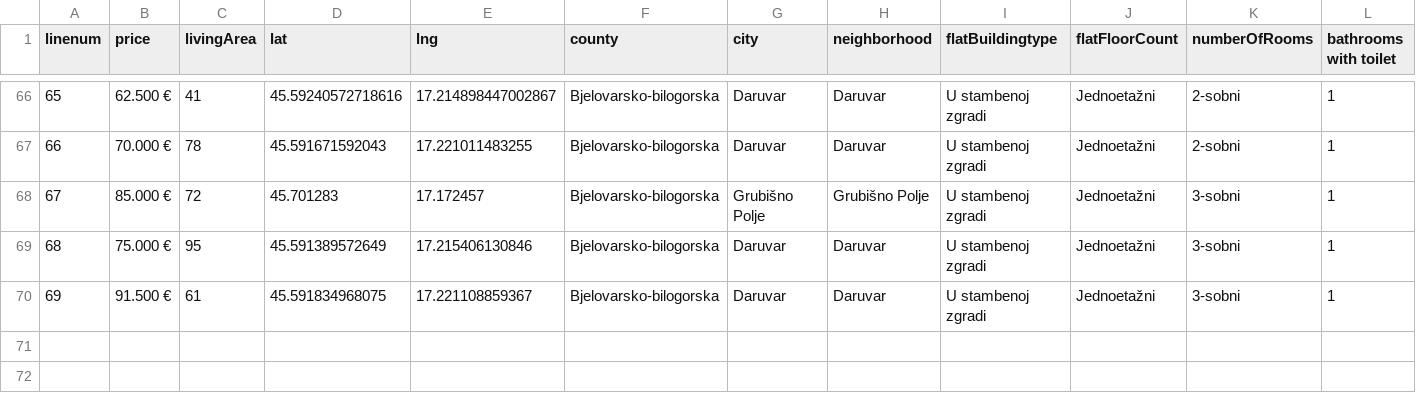
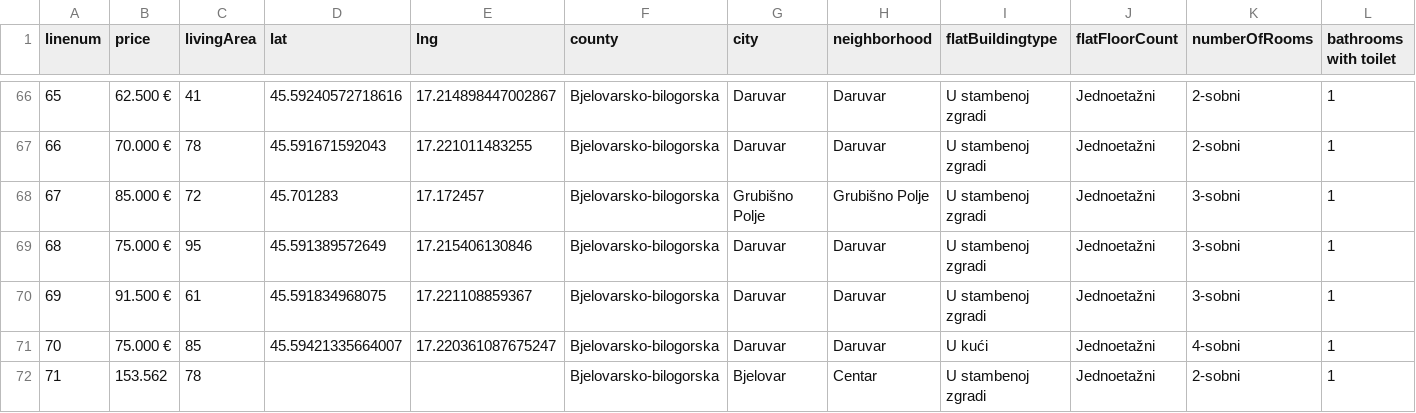
Before and after one commit to stipe-jurkovic/Python-crawler-for-UUPZ, a CSV file: csvovi/bjelovarsko-bilogorska/njuskalo_scrape_listing_links_bjelovarsko-bilogorska_19-12-2023_17-00-09obrađena(početak obrade u _19-12-2023_17-12-54).csv, drawn as a sheet; only a part is shown, gaps mark what is left out; rows hold the shown columns only; the diff names each change by its address in the sheet, - before the commit and + after, or states it on an @@ line.

Commit message:
aheadm

```diff
--- a/csvovi/bjelovarsko-bilogorska/njuskalo_scrape_listing_links_bjelovarsko-bilogorska_19-12-2023_17-00-09obrađena(početak obrade u _19-12-2023_17-12-54).csv
+++ b/csvovi/bjelovarsko-bilogorska/njuskalo_scrape_listing_links_bjelovarsko-bilogorska_19-12-2023_17-00-09obrađena(početak obrade u _19-12-2023_17-12-54).csv
+row 71: 70 | 75.000 € | 85 | 45.59421335664007 | 17.220361087675247 | Bjelovarsko-bilogorska | Daruvar | Daruvar | U kući | Jednoetažni | 4-sobni | 1
+row 72: 71 | 153.562 | 78 |  |  | Bjelovarsko-bilogorska | Bjelovar | Centar | U stambenoj zgradi | Jednoetažni | 2-sobni | 1
```
